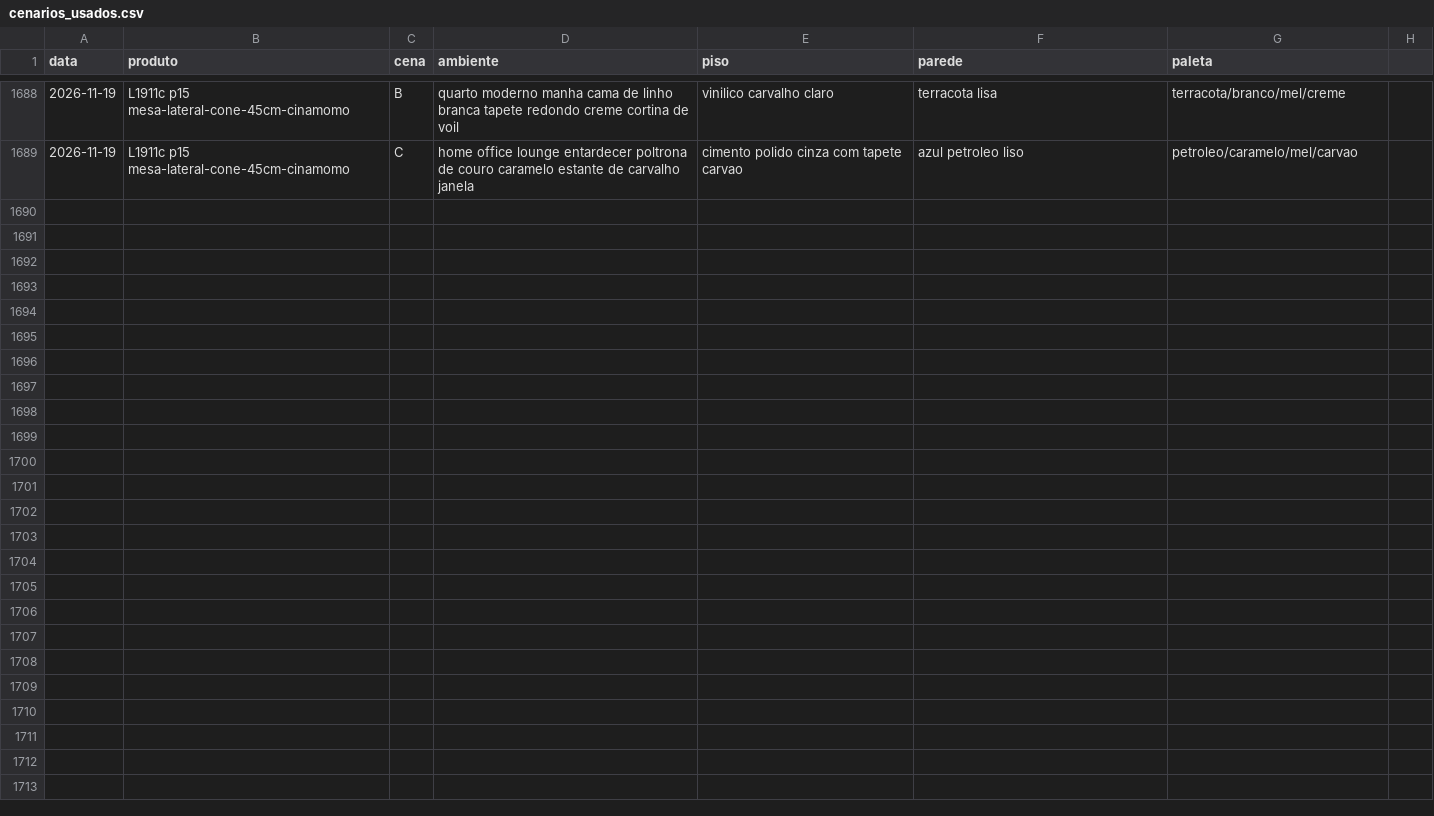
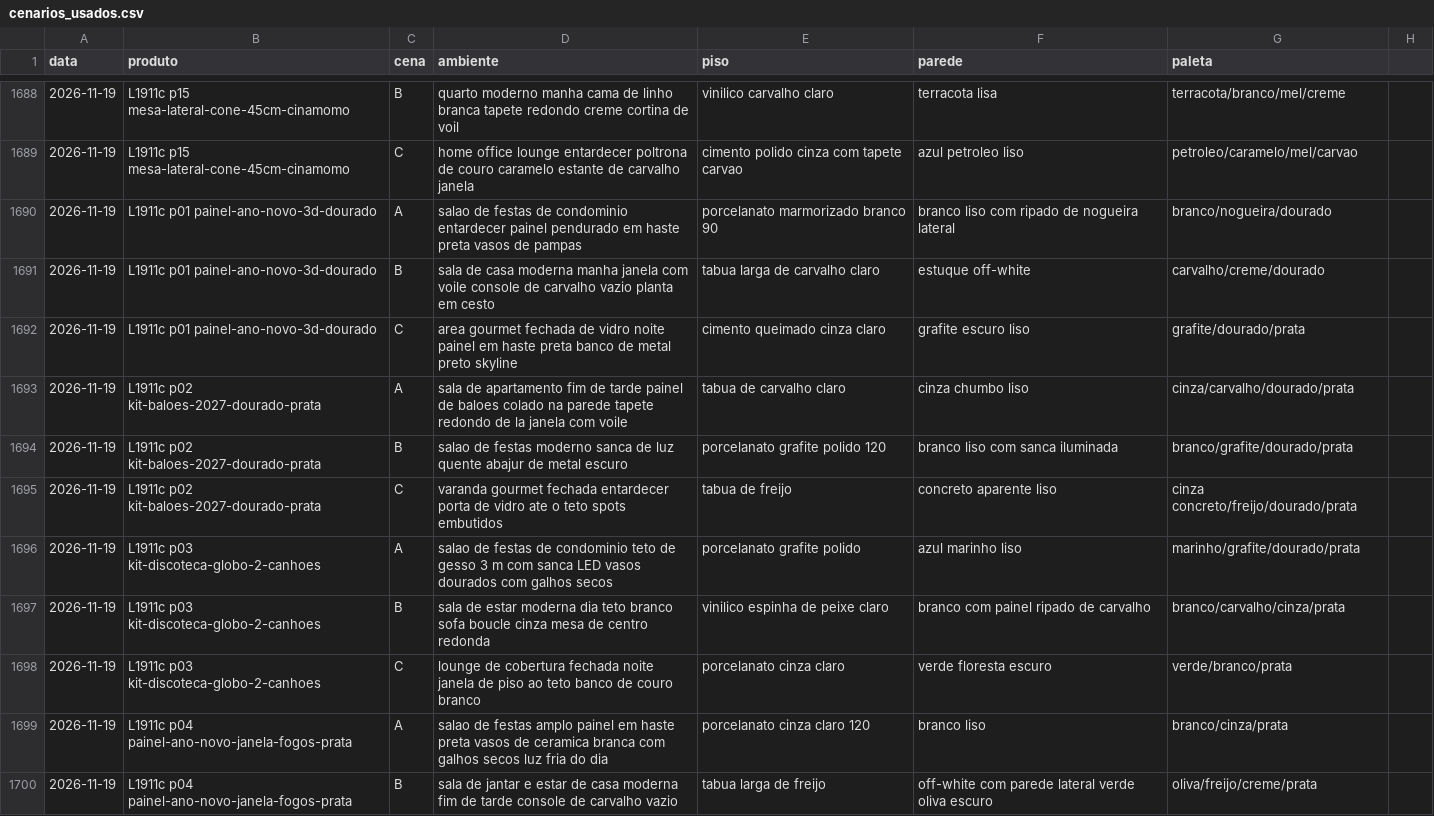
Before and after one commit to paolaspeed6/Fabrica-ugc, a CSV file: agentes/aprendizado/cenarios_usados.csv, drawn as a sheet; only a part is shown, gaps mark what is left out; the diff covers the shown part only; the diff names each change by its address in the sheet, - before the commit and + after, or states it on an @@ line.

```diff
--- a/agentes/aprendizado/cenarios_usados.csv
+++ b/agentes/aprendizado/cenarios_usados.csv
+row 1690: 2026-11-19 | L1911c p01 painel-ano-novo-3d-dourado | A | salao de festas de condominio entardecer painel pendurado em haste preta vasos de pampas | porcelanato marmorizado branco 90 | branco liso com ripado de nogueira lateral | branco/nogueira/dourado
+row 1691: 2026-11-19 | L1911c p01 painel-ano-novo-3d-dourado | B | sala de casa moderna manha janela com voile console de carvalho vazio planta em cesto | tabua larga de carvalho claro | estuque off-white | carvalho/creme/dourado
+row 1692: 2026-11-19 | L1911c p01 painel-ano-novo-3d-dourado | C | area gourmet fechada de vidro noite painel em haste preta banco de metal preto skyline | cimento queimado cinza claro | grafite escuro liso | grafite/dourado/prata
+row 1693: 2026-11-19 | L1911c p02 kit-baloes-2027-dourado-prata | A | sala de apartamento fim de tarde painel de baloes colado na parede tapete redondo de la janela com voile | tabua de carvalho claro | cinza chumbo liso | cinza/carvalho/dourado/prata
+row 1694: 2026-11-19 | L1911c p02 kit-baloes-2027-dourado-prata | B | salao de festas moderno sanca de luz quente abajur de metal escuro | porcelanato grafite polido 120 | branco liso com sanca iluminada | branco/grafite/dourado/prata
+row 1695: 2026-11-19 | L1911c p02 kit-baloes-2027-dourado-prata | C | varanda gourmet fechada entardecer porta de vidro ate o teto spots embutidos | tabua de freijo | concreto aparente liso | cinza concreto/freijo/dourado/prata
+row 1696: 2026-11-19 | L1911c p03 kit-discoteca-globo-2-canhoes | A | salao de festas de condominio teto de gesso 3 m com sanca LED vasos dourados com galhos secos | porcelanato grafite polido | azul marinho liso | marinho/grafite/dourado/prata
+row 1697: 2026-11-19 | L1911c p03 kit-discoteca-globo-2-canhoes | B | sala de estar moderna dia teto branco sofa boucle cinza mesa de centro redonda | vinilico espinha de peixe claro | branco com painel ripado de carvalho | branco/carvalho/cinza/prata
+row 1698: 2026-11-19 | L1911c p03 kit-discoteca-globo-2-canhoes | C | lounge de cobertura fechada noite janela de piso ao teto banco de couro branco | porcelanato cinza claro | verde floresta escuro | verde/branco/prata
+row 1699: 2026-11-19 | L1911c p04 painel-ano-novo-janela-fogos-prata | A | salao de festas amplo painel em haste preta vasos de ceramica branca com galhos secos luz fria do dia | porcelanato cinza claro 120 | branco liso | branco/cinza/prata
+row 1700: 2026-11-19 | L1911c p04 painel-ano-novo-janela-fogos-prata | B | sala de jantar e estar de casa moderna fim de tarde console de carvalho vazio | tabua larga de freijo | off-white com parede lateral verde oliva escuro | oliva/freijo/creme/prata
```
Also changed, not shown: 10 added rows elsewhere in this file.
